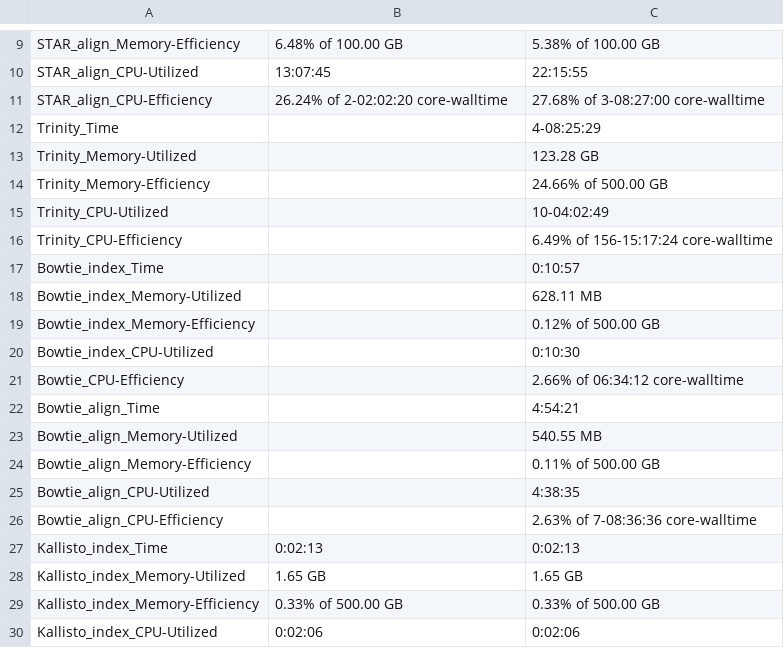
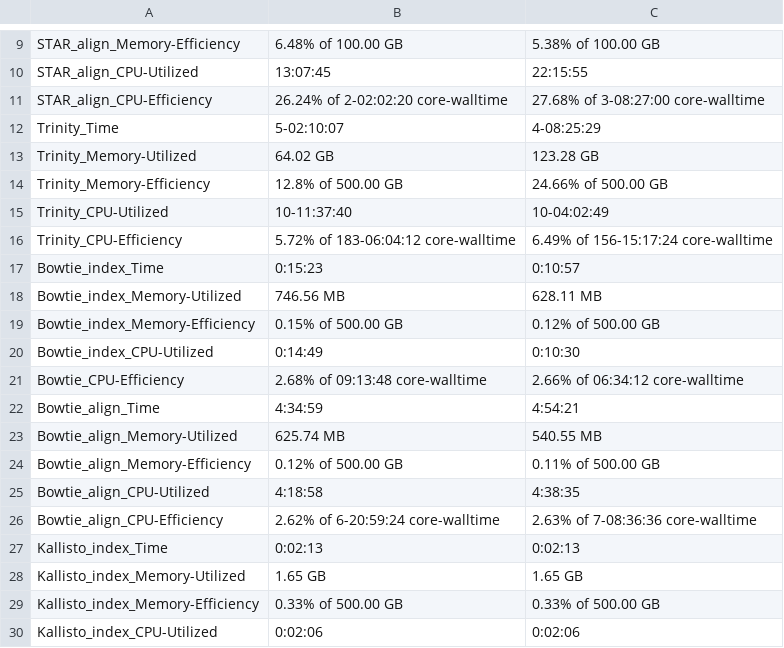
Before and after one commit to jpuritz/BIO_594_2022, a CSV file: Exercises/course_project/JAshey/output/Run-Info.csv, drawn as a sheet; only a part is shown, gaps mark what is left out; the diff names each change by its address in the sheet, - before the commit and + after, or states it on an @@ line.

```diff
--- a/Exercises/course_project/JAshey/output/Run-Info.csv
+++ b/Exercises/course_project/JAshey/output/Run-Info.csv
-B12: (empty)
+B12: 5-02:10:07
-B13: (empty)
+B13: 64.02 GB
-B14: (empty)
+B14: 12.8% of 500.00 GB
-B15: (empty)
+B15: 10-11:37:40
-B16: (empty)
+B16: 5.72% of 183-06:04:12 core-walltime
-B17: (empty)
+B17: 0:15:23
-B18: (empty)
+B18: 746.56 MB
-B19: (empty)
+B19: 0.15% of 500.00 GB
-B20: (empty)
+B20: 0:14:49
-B21: (empty)
+B21: 2.68% of 09:13:48 core-walltime
-B22: (empty)
+B22: 4:34:59
-B23: (empty)
+B23: 625.74 MB
-B24: (empty)
+B24: 0.12% of 500.00 GB
-B25: (empty)
+B25: 4:18:58
-B26: (empty)
+B26: 2.62% of 6-20:59:24 core-walltime
```
Also changed, not shown: Exercises/course_project/JAshey/output/Bowtie_Alignment.csv, Exercises/course_project/JAshey/output/Read-Counts.csv, 7 other files.
